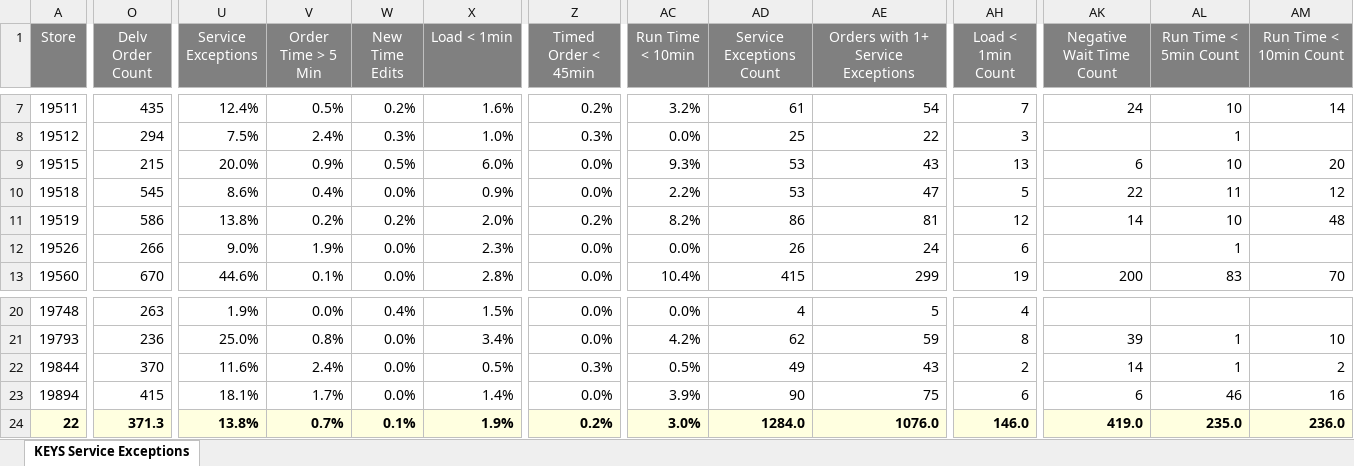
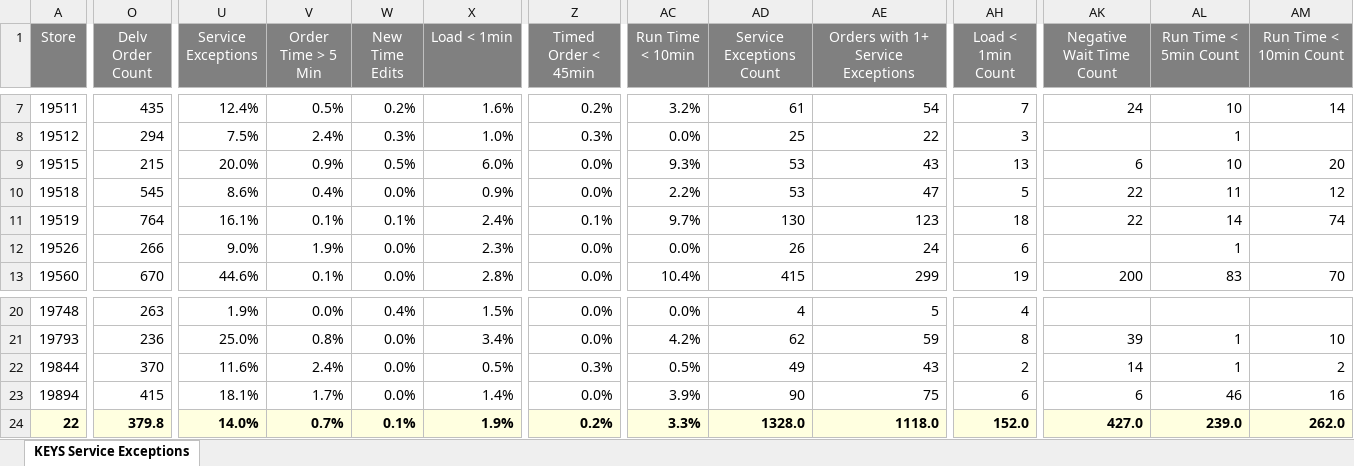
Before and after one commit to murilosporto-cpu/adt-extr-exceptions, an Excel workbook: lojas-proprias/pwr_reports/KEYS Service Main Service Exceptions - Lojas Corporativas (Stores)(2026-08-24 - 2026-08-30).xlsx, sheet KEYS Service Exceptions, drawn as a sheet; only a part is shown, gaps mark what is left out; values as stored, in another font and other column widths than the file's, no borders; the diff covers the shown part only; the diff names each change by its address in the sheet, - before the commit and + after, or states it on an @@ line.

```diff
--- a/lojas-proprias/pwr_reports/KEYS Service Main Service Exceptions - Lojas Corporativas (Stores)(2026-08-24 - 2026-08-30).xlsx (sheet KEYS Service Exceptions)
+++ b/lojas-proprias/pwr_reports/KEYS Service Main Service Exceptions - Lojas Corporativas (Stores)(2026-08-24 - 2026-08-30).xlsx (sheet KEYS Service Exceptions)
-O11 (Delv Order Count): 586
+O11 (Delv Order Count): 764
-U11 (Service Exceptions): 13.8%
+U11 (Service Exceptions): 16.1%
-V11 (Order Time > 5 Min): 0.2%
+V11 (Order Time > 5 Min): 0.1%
-W11 (New Time Edits): 0.2%
+W11 (New Time Edits): 0.1%
-X11 (Load < 1min): 2.0%
+X11 (Load < 1min): 2.4%
-Z11 (Timed Order < 45min): 0.2%
+Z11 (Timed Order < 45min): 0.1%
-AC11 (Run Time < 10min): 8.2%
+AC11 (Run Time < 10min): 9.7%
-AD11 (Service Exceptions Count): 86
+AD11 (Service Exceptions Count): 130
-AE11: 81
+AE11: 123
-AH11 (Load < 1min Count): 12
+AH11 (Load < 1min Count): 18
-AK11 (Negative Wait Time Count): 14
+AK11 (Negative Wait Time Count): 22
-AL11 (Run Time < 5min Count): 10
+AL11 (Run Time < 5min Count): 14
-AM11 (Run Time < 10min Count): 48
+AM11 (Run Time < 10min Count): 74
-O24 (Delv Order Count): 371.3
+O24 (Delv Order Count): 379.8
-U24 (Service Exceptions): 13.8%
+U24 (Service Exceptions): 14.0%
-AC24 (Run Time < 10min): 3.0%
+AC24 (Run Time < 10min): 3.3%
-AD24 (Service Exceptions Count): 1284.0
+AD24 (Service Exceptions Count): 1328.0
-AE24: 1076.0
+AE24: 1118.0
-AH24 (Load < 1min Count): 146.0
+AH24 (Load < 1min Count): 152.0
-AK24 (Negative Wait Time Count): 419.0
+AK24 (Negative Wait Time Count): 427.0
-AL24 (Run Time < 5min Count): 235.0
+AL24 (Run Time < 5min Count): 239.0
-AM24 (Run Time < 10min Count): 236.0
+AM24 (Run Time < 10min Count): 262.0
```
Also changed, not shown: 3 edited cells elsewhere in this sheet, franquias/pwr_reports/KEYS Service Main Service Exceptions - Franquias (Stores)(2026-08-24 - 2026-08-30).xlsx, franquias/pwr_reports/Keys Summary - Franquias (Stores)(2026-08-24 - 2026-08-30).xlsx, 20 other files.
